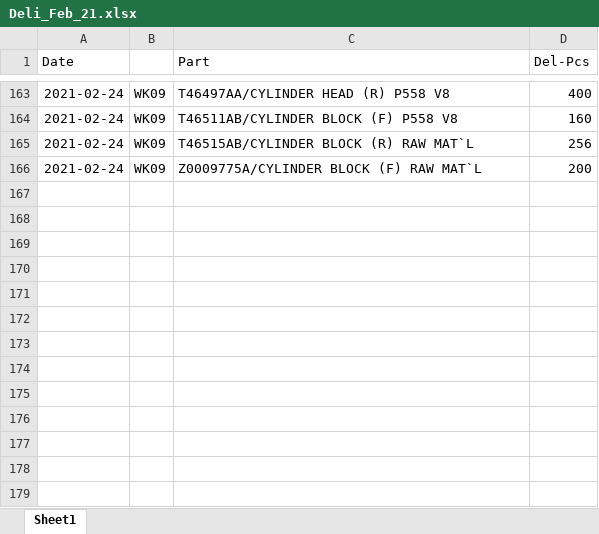
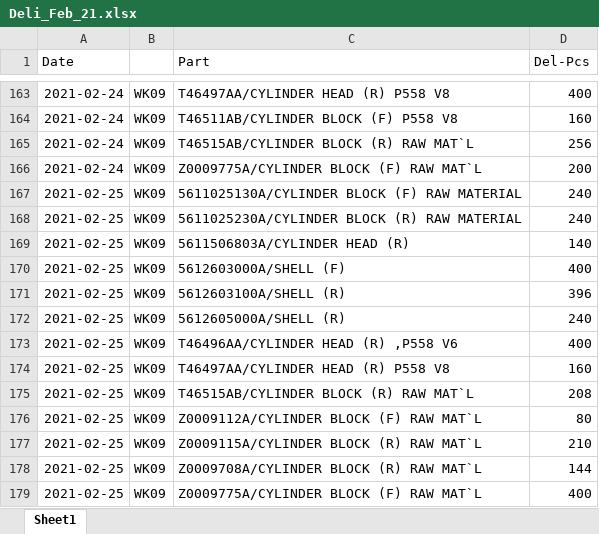
Before and after one commit to UtaiC/SIM-Delivery, an Excel workbook: Deli_Feb_21.xlsx, sheet Sheet1, drawn as a sheet; only a part is shown, gaps mark what is left out; values as stored, in another font and other column widths than the file's, no borders; charts and pictures not drawn; the diff names each change by its address in the sheet, - before the commit and + after, or states it on an @@ line.

```diff
--- a/Deli_Feb_21.xlsx (sheet Sheet1)
+++ b/Deli_Feb_21.xlsx (sheet Sheet1)
+row 167: 2021-02-25 | WK09 | 5611025130A/CYLINDER BLOCK (F) RAW MATERIAL | 240
+row 168: 2021-02-25 | WK09 | 5611025230A/CYLINDER BLOCK (R) RAW MATERIAL | 240
+row 169: 2021-02-25 | WK09 | 5611506803A/CYLINDER HEAD (R) | 140
+row 170: 2021-02-25 | WK09 | 5612603000A/SHELL (F) | 400
+row 171: 2021-02-25 | WK09 | 5612603100A/SHELL (R) | 396
+row 172: 2021-02-25 | WK09 | 5612605000A/SHELL (R) | 240
+row 173: 2021-02-25 | WK09 | T46496AA/CYLINDER HEAD (R) ,P558 V6 | 400
+row 174: 2021-02-25 | WK09 | T46497AA/CYLINDER HEAD (R) P558 V8 | 160
+row 175: 2021-02-25 | WK09 | T46515AB/CYLINDER BLOCK (R) RAW MAT`L | 208
+row 176: 2021-02-25 | WK09 | Z0009112A/CYLINDER BLOCK (F) RAW MAT`L | 80
+row 177: 2021-02-25 | WK09 | Z0009115A/CYLINDER BLOCK (R) RAW MAT`L | 210
+row 178: 2021-02-25 | WK09 | Z0009708A/CYLINDER BLOCK (R) RAW MAT`L | 144
+row 179: 2021-02-25 | WK09 | Z0009775A/CYLINDER BLOCK (F) RAW MAT`L | 400
```
Also changed, not shown: charts or pictures, EDI_Feb_21.xlsx.
